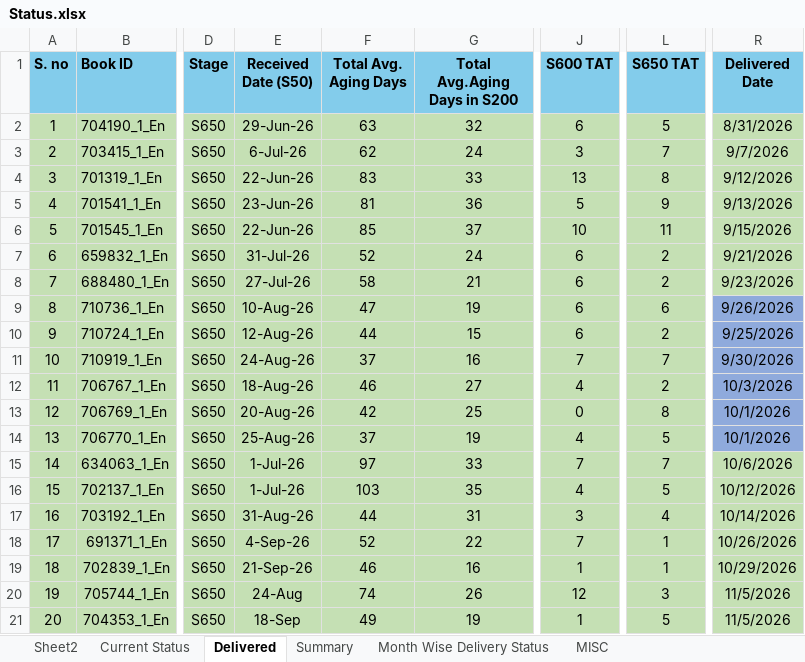
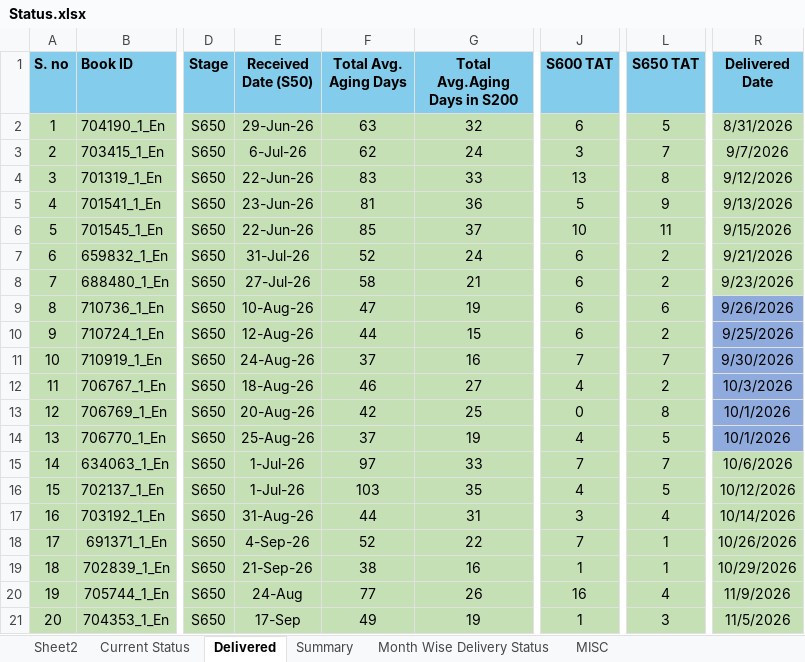
Before and after one commit to Gullu-puda/sn-dashboard, an Excel workbook: Status.xlsx, sheet Delivered, drawn as a sheet; only a part is shown, gaps mark what is left out; values as stored, in another font and other column widths than the file's, no borders; table styles not drawn; the diff names each change by its address in the sheet, - before the commit and + after, or states it on an @@ line.

```diff
--- a/Status.xlsx (sheet Delivered)
+++ b/Status.xlsx (sheet Delivered)
-F19 (Total Avg. Aging Days): 46
+F19 (Total Avg. Aging Days): 38
-F20 (Total Avg. Aging Days): 74
+F20 (Total Avg. Aging Days): 77
-J20 (S600 TAT): 12
+J20 (S600 TAT): 16
-L20 (S650 TAT): 3
+L20 (S650 TAT): 4
-R20 (Delivered Date): 11/5/2026
+R20 (Delivered Date): 11/9/2026
-E21 (Received Date (S50)): 18-Sep
+E21 (Received Date (S50)): 17-Sep
-L21 (S650 TAT): 5
+L21 (S650 TAT): 3
```
Also changed, not shown: sheet Current Status, sheet Summary, formulas that keep their value.
